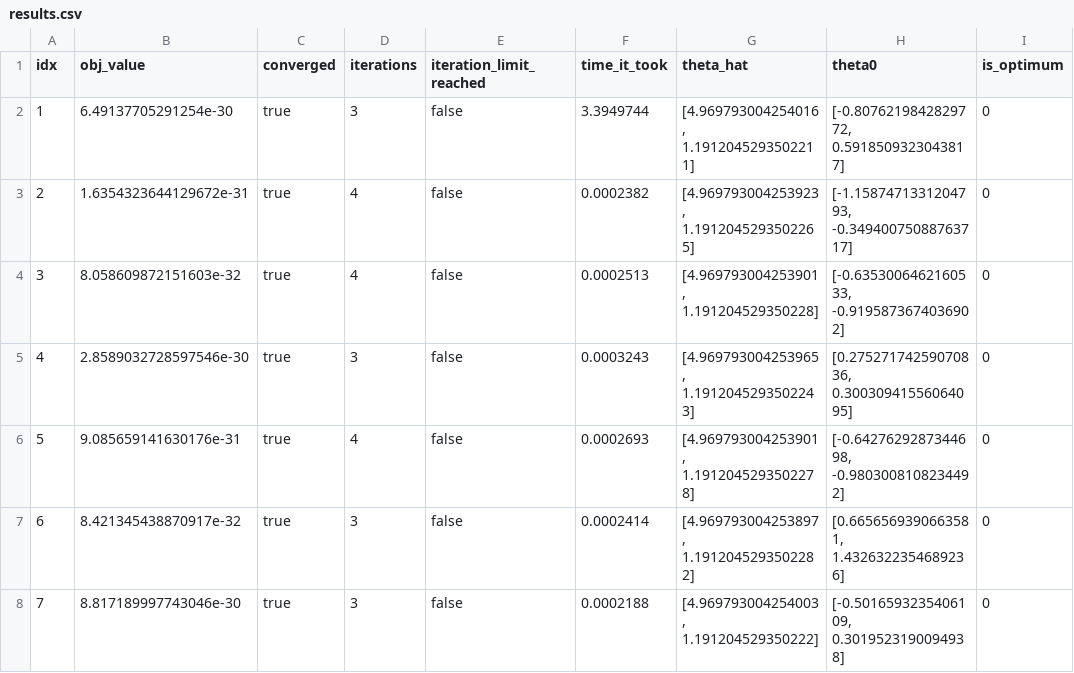
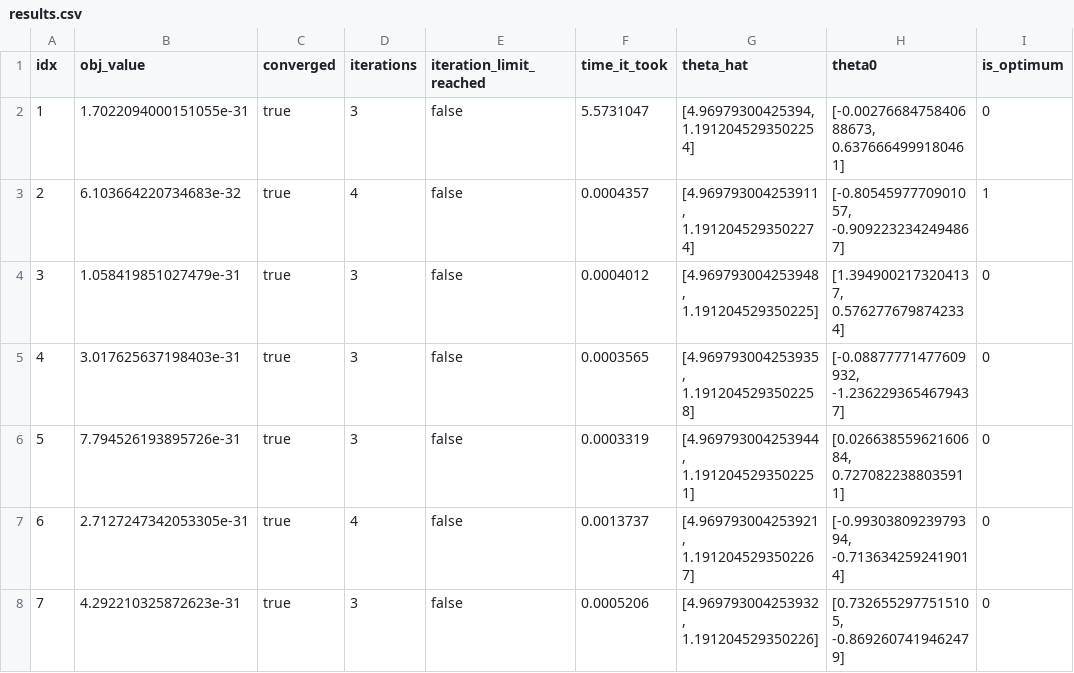
Before and after one commit to Gkreindler/GMMTools.jl, a CSV file: examples/temp/step2/results.csv, drawn as a sheet; only a part is shown; the diff covers the shown part only.

```diff
--- a/examples/temp/step2/results.csv
+++ b/examples/temp/step2/results.csv
@@ -1,8 +1,8 @@
 idx,obj_value,converged,iterations,iteration_limit_reached,time_it_took,theta_hat,theta0,is_optimum
-1,6.49137705291254e-30,true,3,false,3.3949744,"[4.969793004254016, 1.1912045293502211]","[-0.8076219842829772, 0.5918509323043817]",0
-2,1.6354323644129672e-31,true,4,false,0.0002382,"[4.969793004253923, 1.1912045293502265]","[-1.1587471331204793, -0.34940075088763717]",0
-3,8.058609872151603e-32,true,4,false,0.0002513,"[4.969793004253901, 1.191204529350228]","[-0.6353006462160533, -0.9195873674036902]",0
-4,2.8589032728597546e-30,true,3,false,0.0003243,"[4.969793004253965, 1.1912045293502243]","[0.27527174259070836, 0.30030941556064095]",0
-5,9.085659141630176e-31,true,4,false,0.0002693,"[4.969793004253901, 1.1912045293502278]","[-0.6427629287344698, -0.9803008108234492]",0
-6,8.421345438870917e-32,true,3,false,0.0002414,"[4.969793004253897, 1.1912045293502282]","[0.6656569390663581, 1.4326322354689236]",0
-7,8.817189997743046e-30,true,3,false,0.0002188,"[4.969793004254003, 1.191204529350222]","[-0.5016593235406109, 0.3019523190094938]",0
+1,1.7022094000151055e-31,true,3,false,5.5731047,"[4.96979300425394, 1.1912045293502254]","[-0.0027668475840688673, 0.6376664999180461]",0
+2,6.103664220734683e-32,true,4,false,0.0004357,"[4.969793004253911, 1.1912045293502274]","[-0.8054597770901057, -0.9092232342494867]",1
+3,1.058419851027479e-31,true,3,false,0.0004012,"[4.969793004253948, 1.191204529350225]","[1.3949002173204137, 0.5762776798742334]",0
+4,3.017625637198403e-31,true,3,false,0.0003565,"[4.969793004253935, 1.1912045293502258]","[-0.08877771477609932, -1.2362293654679437]",0
+5,7.794526193895726e-31,true,3,false,0.0003319,"[4.969793004253944, 1.1912045293502251]","[0.02663855962160684, 0.7270822388035911]",0
+6,2.7127247342053305e-31,true,4,false,0.0013737,"[4.969793004253921, 1.1912045293502267]","[-0.9930380923979394, -0.7136342592419014]",0
+7,4.292210325872623e-31,true,3,false,0.0005206,"[4.969793004253932, 1.191204529350226]","[0.7326552977515105, -0.8692607419462479]",0
```
Also changed, not shown: 56 edited cells elsewhere in this file, examples/temp/step1/results.csv, 3 other files.
